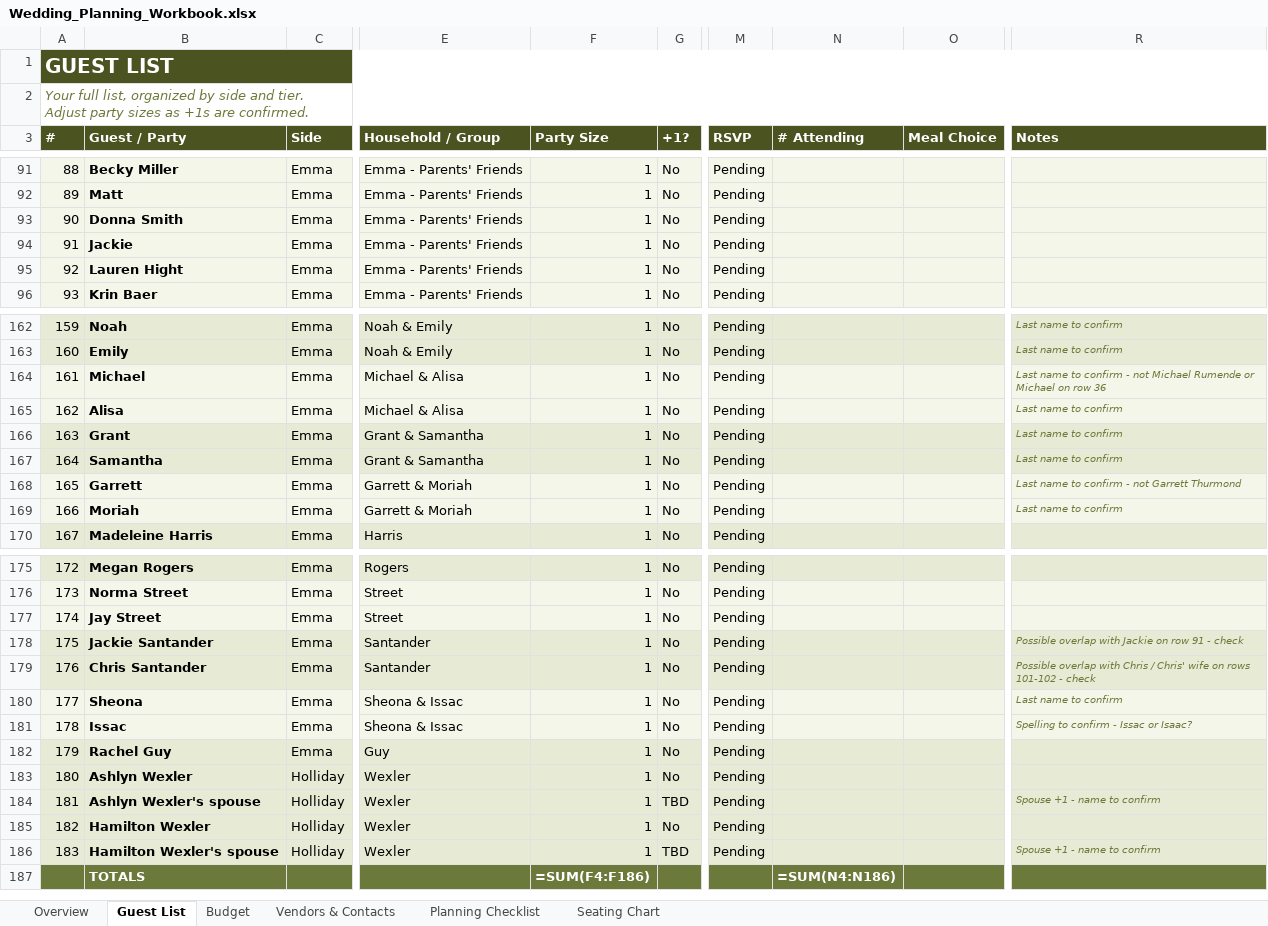
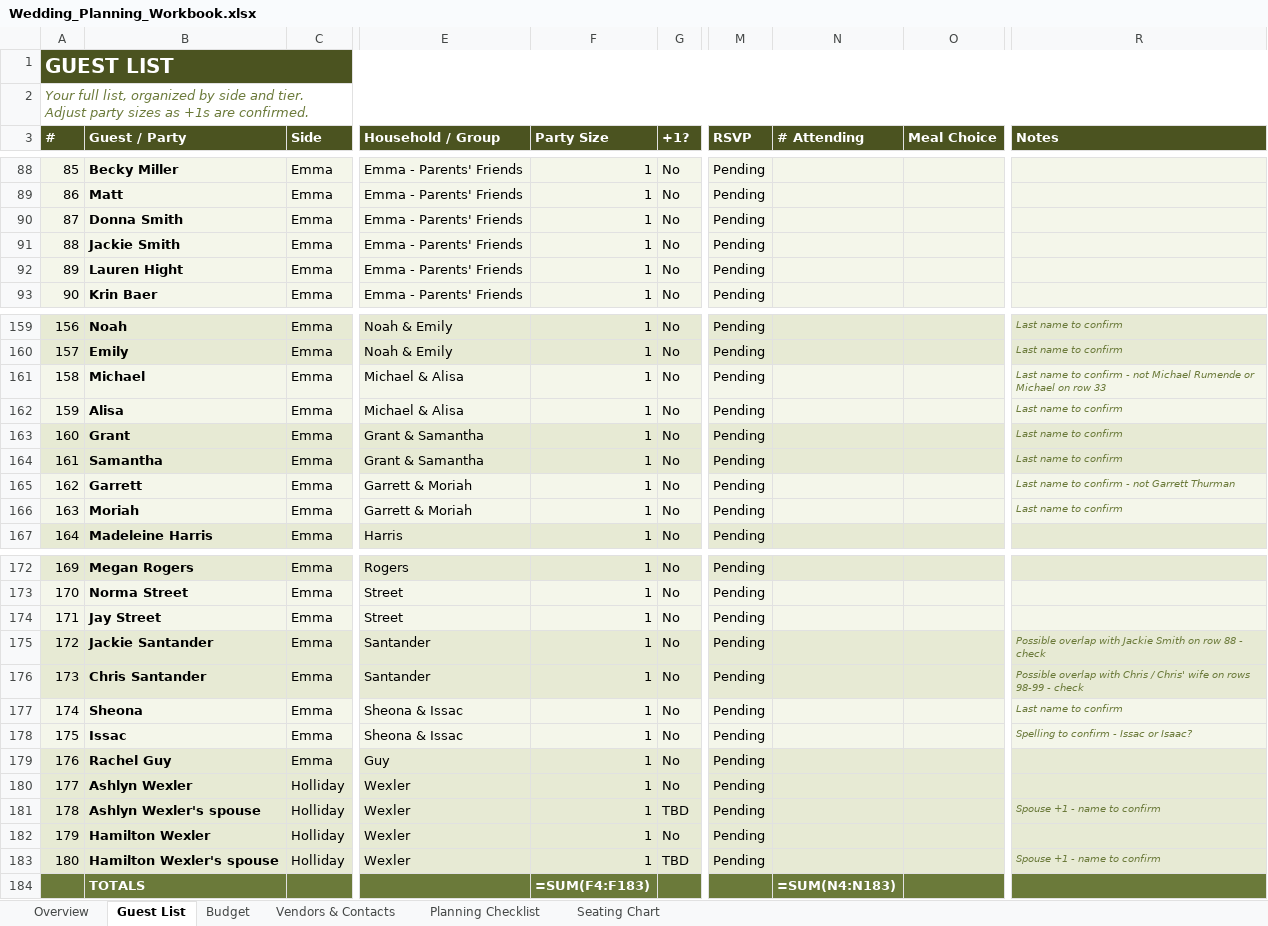
Before and after one commit to Hollmatt1/Claude, an Excel workbook: guests/Wedding_Planning_Workbook.xlsx, sheet Guest List, drawn as a sheet; only a part is shown, gaps mark what is left out; values as stored, in another font and other column widths than the file's, no borders; formulas without a stored value are shown as written; conditional formats not drawn; addresses are those after the commit; the diff covers the shown part only; the diff names each change by its address in the sheet, - before the commit and + after, or states it on an @@ line.

```diff
--- a/guests/Wedding_Planning_Workbook.xlsx (sheet Guest List)
+++ b/guests/Wedding_Planning_Workbook.xlsx (sheet Guest List)
@@ column A (#) renumbered between rows 24 and 183 @@
-B91 (Guest / Party): Jackie
+B91 (Guest / Party): Jackie Smith
-R161 (Notes): …on row 36
+R161 (Notes): …on row 33
-R165 (Notes): Last name to confirm - not Garrett Thurmond
+R165 (Notes): Last name to confirm - not Garrett Thurman
-R175 (Notes): …with Jackie on row 91 - check
+R175 (Notes): …with Jackie Smith on row 88 - check
-R176 (Notes): …on rows 101-102 - check
+R176 (Notes): …on rows 98-99 - check
-F184 (Party Size): =SUM(F4:F186)
+F184 (Party Size): =SUM(F4:F183)
-N184 (# Attending): =SUM(N4:N186)
+N184 (# Attending): =SUM(N4:N183)
```
Also changed, not shown: 3 removed rows and 10 edited cells elsewhere in this sheet, sheet Overview, 3 other files.
